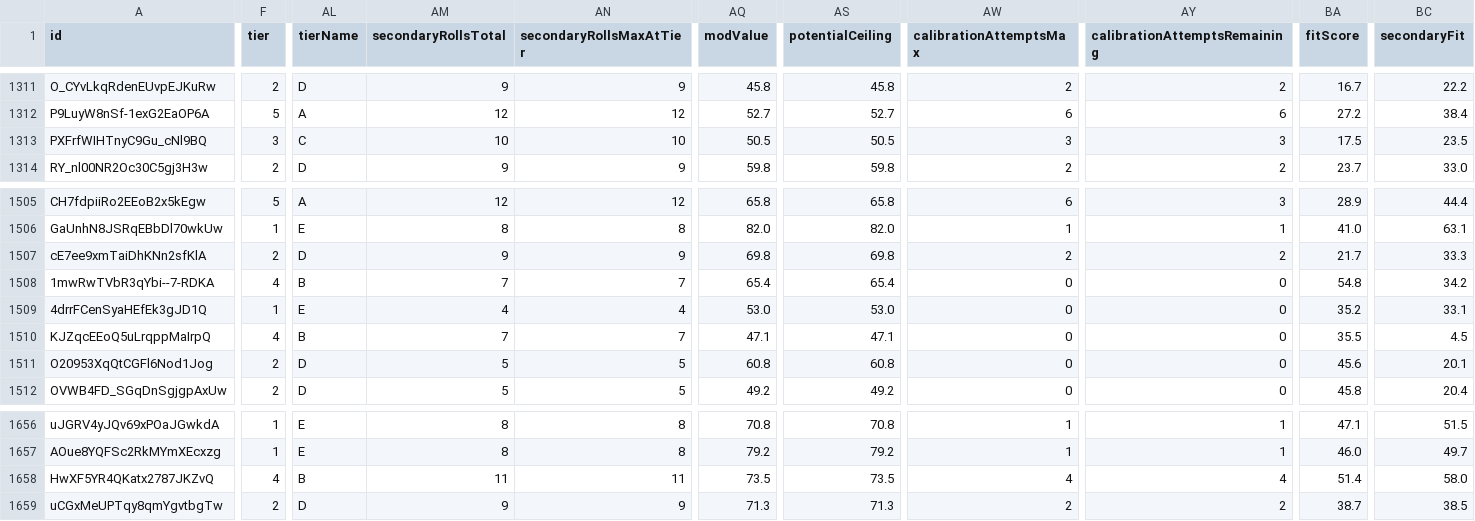
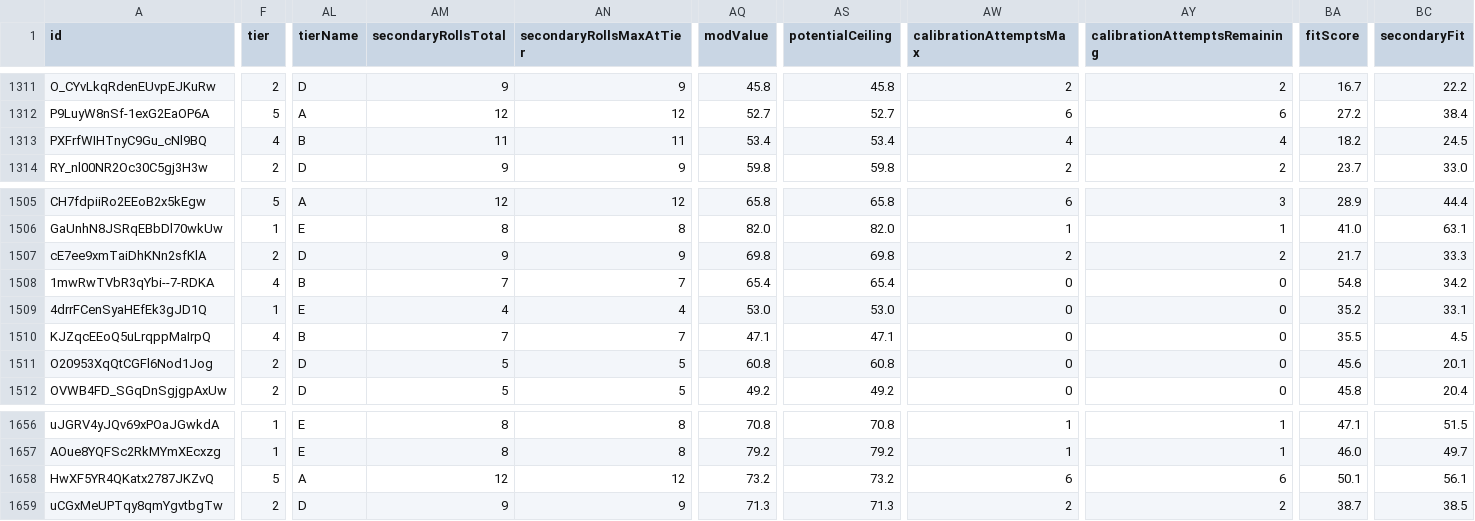
Before and after one commit to vhontebh-arch/swgoh, a CSV file: mod_analysis.csv, drawn as a sheet; only a part is shown, gaps mark what is left out; the diff covers the shown part only; the diff names each change by its address in the sheet, - before the commit and + after, or states it on an @@ line.

```diff
--- a/mod_analysis.csv
+++ b/mod_analysis.csv
-F1313 (tier): 3
+F1313 (tier): 4
-AL1313 (tierName): C
+AL1313 (tierName): B
-AM1313 (secondaryRollsTotal): 10
+AM1313 (secondaryRollsTotal): 11
-AN1313 (secondaryRollsMaxAtTier): 10
+AN1313 (secondaryRollsMaxAtTier): 11
-AQ1313 (modValue): 50.5
+AQ1313 (modValue): 53.4
-AS1313 (potentialCeiling): 50.5
+AS1313 (potentialCeiling): 53.4
-AW1313 (calibrationAttemptsMax): 3
+AW1313 (calibrationAttemptsMax): 4
-AY1313 (calibrationAttemptsRemaining): 3
+AY1313 (calibrationAttemptsRemaining): 4
-BA1313 (fitScore): 17.5
+BA1313 (fitScore): 18.2
-BC1313 (secondaryFit): 23.5
+BC1313 (secondaryFit): 24.5
-F1658 (tier): 4
+F1658 (tier): 5
-AL1658 (tierName): B
+AL1658 (tierName): A
-AM1658 (secondaryRollsTotal): 11
+AM1658 (secondaryRollsTotal): 12
-AN1658 (secondaryRollsMaxAtTier): 11
+AN1658 (secondaryRollsMaxAtTier): 12
-AQ1658 (modValue): 73.5
+AQ1658 (modValue): 73.2
-AS1658 (potentialCeiling): 73.5
+AS1658 (potentialCeiling): 73.2
-AW1658 (calibrationAttemptsMax): 4
+AW1658 (calibrationAttemptsMax): 6
-AY1658 (calibrationAttemptsRemaining): 4
+AY1658 (calibrationAttemptsRemaining): 6
-BA1658 (fitScore): 51.4
+BA1658 (fitScore): 50.1
-BC1658 (secondaryFit): 58.0
+BC1658 (secondaryFit): 56.1
```
Also changed, not shown: 30 edited cells elsewhere in this file, mods.csv, roster.csv, 1 other file.
